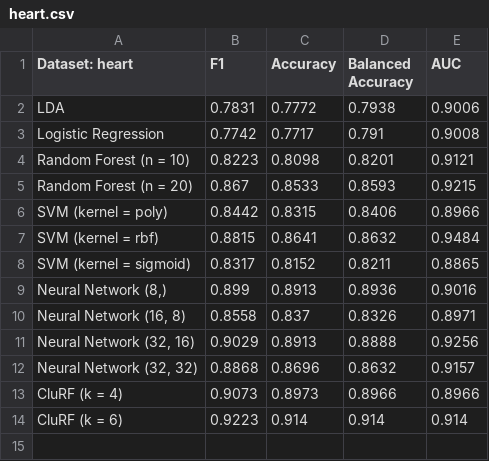
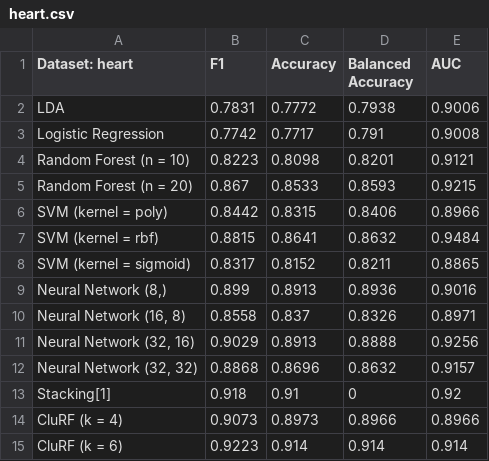
Before and after one commit to Evan02580/HeartAttackPred, a CSV file: results/heart.csv, drawn as a sheet.

Commit message:
Update heart.csv

```diff
--- a/results/heart.csv
+++ b/results/heart.csv
@@ -12,2 +12,3 @@ SVM (kernel = sigmoid),0.8317,0.8152,0.8211,0.8865
 "Neural Network (32, 32)",0.8868,0.8696,0.8632,0.9157
+Stacking[1],0.918,0.91,0,0.92
 CluRF (k = 4),0.9073,0.8973,0.8966,0.8966
```
